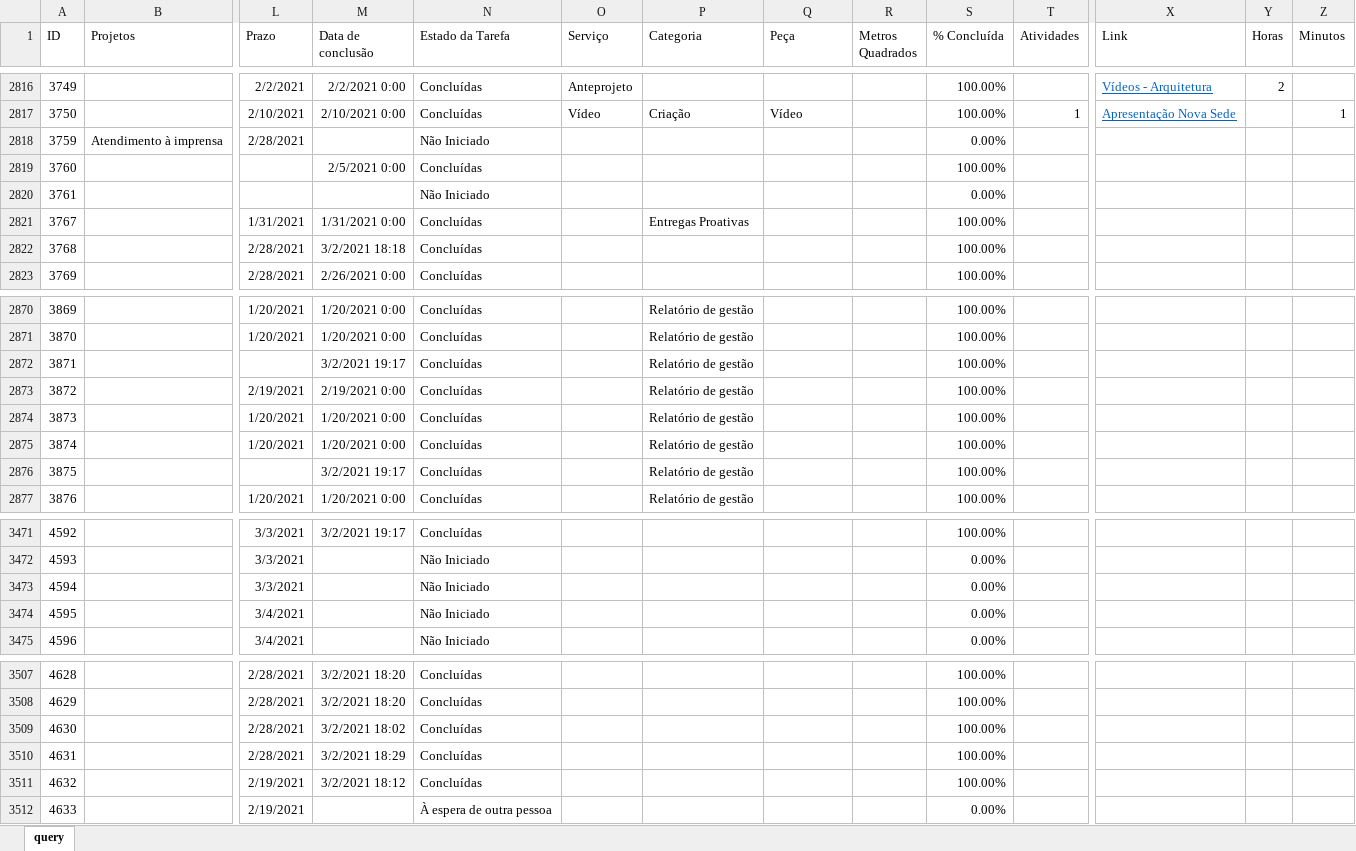
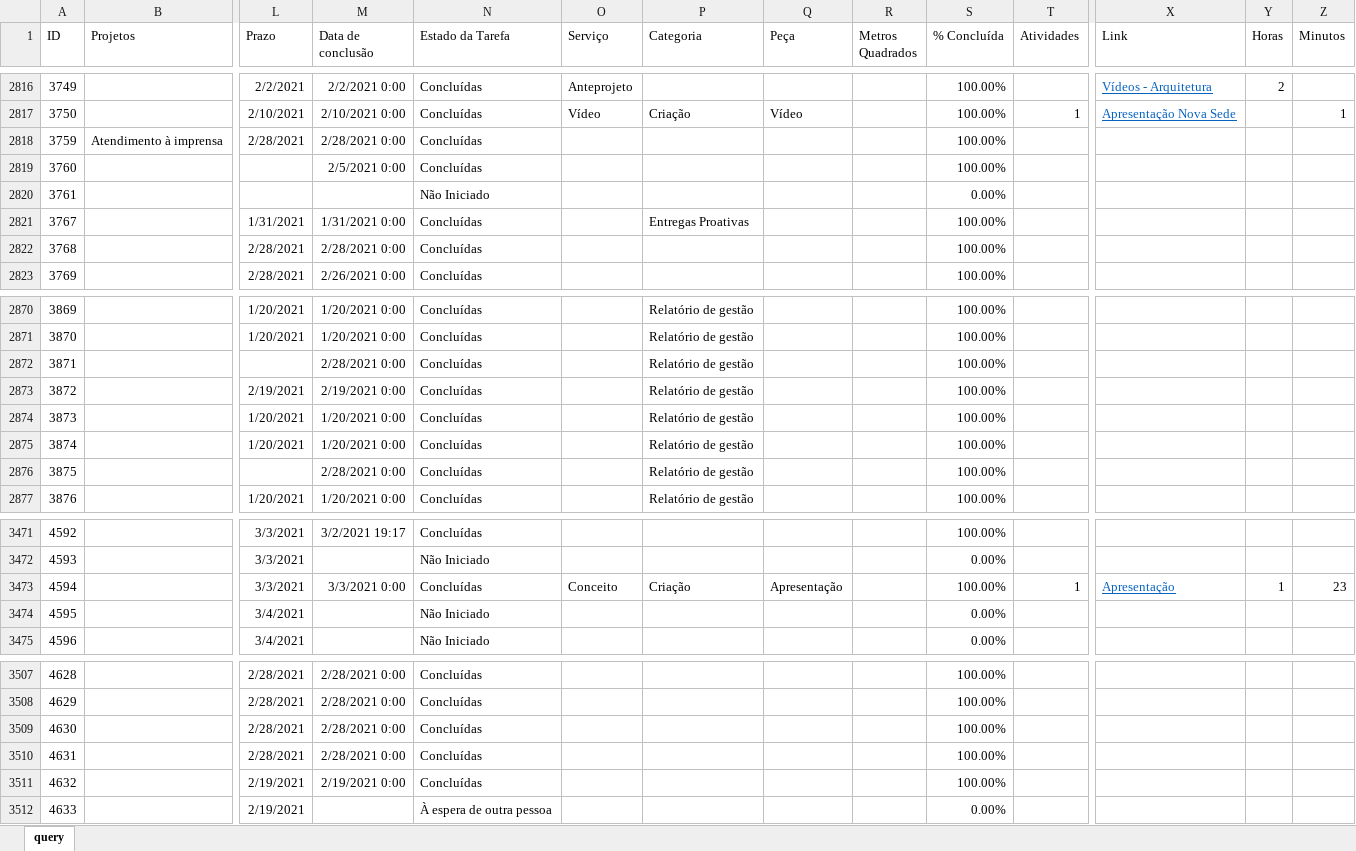
Before and after one commit to pedro-longhin/Repository, an Excel workbook: sharepoint.xlsx, sheet query, drawn as a sheet; only a part is shown, gaps mark what is left out; values as stored, in another font and other column widths than the file's, no borders; table styles not drawn; the diff covers the shown part only; the diff names each change by its address in the sheet, - before the commit and + after, or states it on an @@ line.

```diff
--- a/sharepoint.xlsx (sheet query)
+++ b/sharepoint.xlsx (sheet query)
-M2818 (Data de conclusão): (empty)
+M2818 (Data de conclusão): 2/28/2021 0:00
-N2818 (Estado da Tarefa): Não Iniciado
+N2818 (Estado da Tarefa): Concluídas
-S2818 (% Concluída): 0.00%
+S2818 (% Concluída): 100.00%
-M2822 (Data de conclusão): 3/2/2021 18:18
+M2822 (Data de conclusão): 2/28/2021 0:00
-M2872 (Data de conclusão): 3/2/2021 19:17
+M2872 (Data de conclusão): 2/28/2021 0:00
-M2876 (Data de conclusão): 3/2/2021 19:17
+M2876 (Data de conclusão): 2/28/2021 0:00
-M3473 (Data de conclusão): (empty)
+M3473 (Data de conclusão): 3/3/2021 0:00
-N3473 (Estado da Tarefa): Não Iniciado
+N3473 (Estado da Tarefa): Concluídas
-O3473 (Serviço): (empty)
+O3473 (Serviço): Conceito
-P3473 (Categoria): (empty)
+P3473 (Categoria): Criação
-Q3473 (Peça): (empty)
+Q3473 (Peça): Apresentação
-S3473 (% Concluída): 0.00%
+S3473 (% Concluída): 100.00%
-T3473 (Atividades): (empty)
+T3473 (Atividades): 1
-X3473 (Link): (empty)
+X3473 (Link): Apresentação
-Y3473 (Horas): (empty)
+Y3473 (Horas): 1
-Z3473 (Minutos): (empty)
+Z3473 (Minutos): 23
-M3507:M3508 (Data de conclusão): 3/2/2021 18:20
+M3507:M3508 (Data de conclusão): 2/28/2021 0:00
-M3509 (Data de conclusão): 3/2/2021 18:02
+M3509 (Data de conclusão): 2/28/2021 0:00
-M3510 (Data de conclusão): 3/2/2021 18:29
+M3510 (Data de conclusão): 2/28/2021 0:00
-M3511 (Data de conclusão): 3/2/2021 18:12
+M3511 (Data de conclusão): 2/19/2021 0:00
```
Also changed, not shown: 60 edited cells elsewhere in this sheet.
